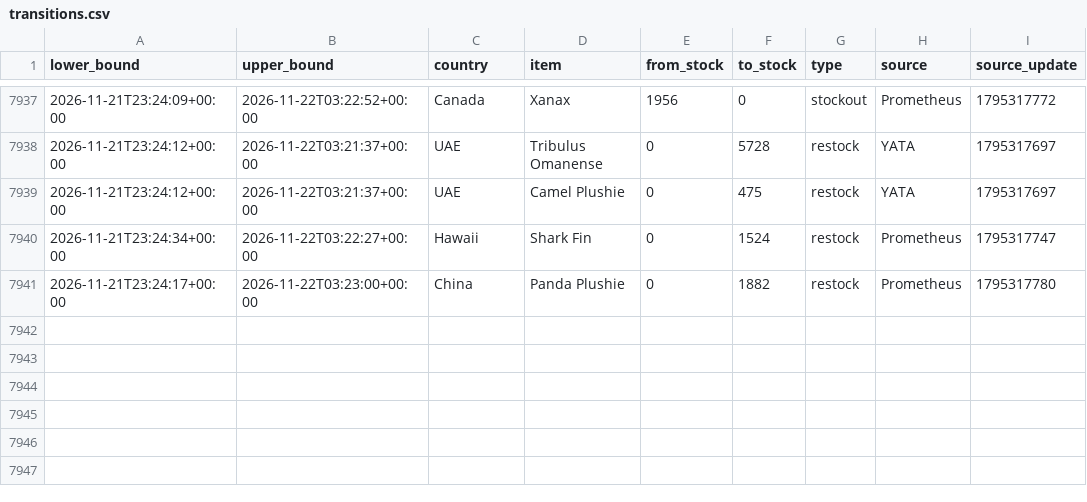
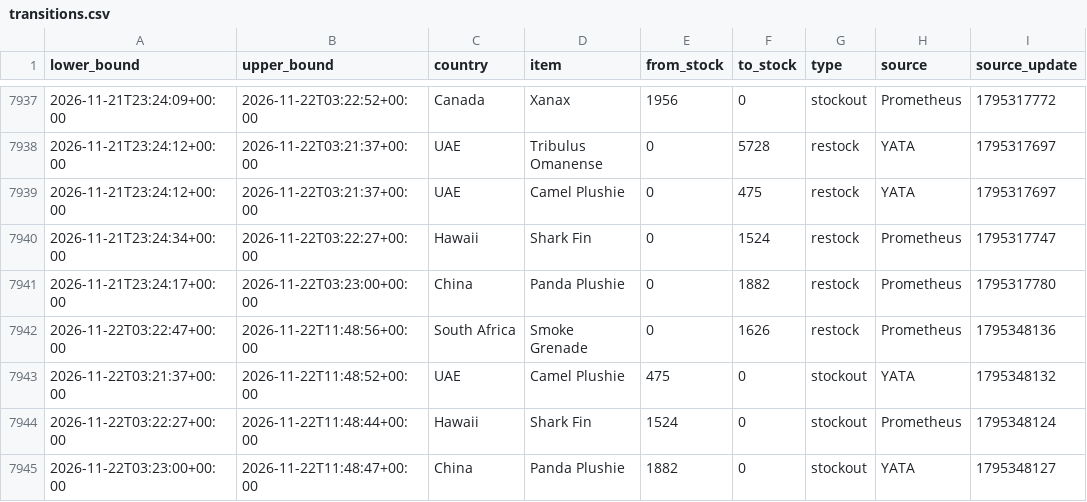
Before and after one commit to hansrsrian/Hans-data-collector, a CSV file: data/transitions.csv, drawn as a sheet; only a part is shown, gaps mark what is left out.

Commit message:
Data measurement

```diff
--- a/data/transitions.csv
+++ b/data/transitions.csv
@@ -7941 +7941,5 @@ lower_bound,upper_bound,country,item,from_stock,to_stock,type,source,source_upda
 2026-11-21T23:24:17+00:00,2026-11-22T03:23:00+00:00,China,Panda Plushie,0,1882,restock,Prometheus,1795317780
+2026-11-22T03:22:47+00:00,2026-11-22T11:48:56+00:00,South Africa,Smoke Grenade,0,1626,restock,Prometheus,1795348136
+2026-11-22T03:21:37+00:00,2026-11-22T11:48:52+00:00,UAE,Camel Plushie,475,0,stockout,YATA,1795348132
+2026-11-22T03:22:27+00:00,2026-11-22T11:48:44+00:00,Hawaii,Shark Fin,1524,0,stockout,Prometheus,1795348124
+2026-11-22T03:23:00+00:00,2026-11-22T11:48:47+00:00,China,Panda Plushie,1882,0,stockout,YATA,1795348127
```
Also changed, not shown: data/source_health.csv, 4 other files.
